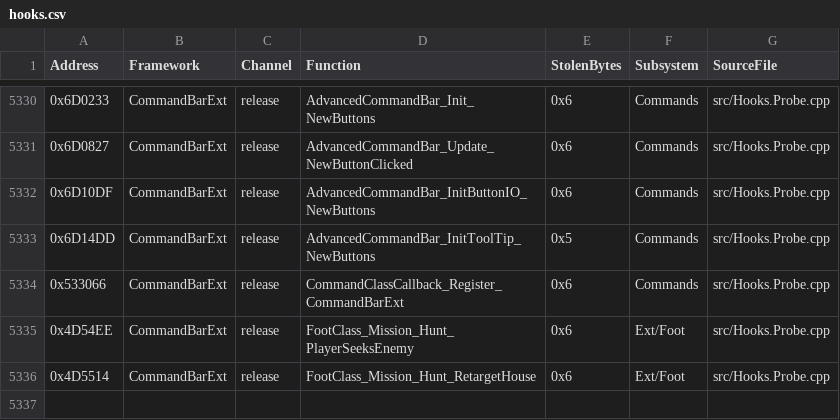
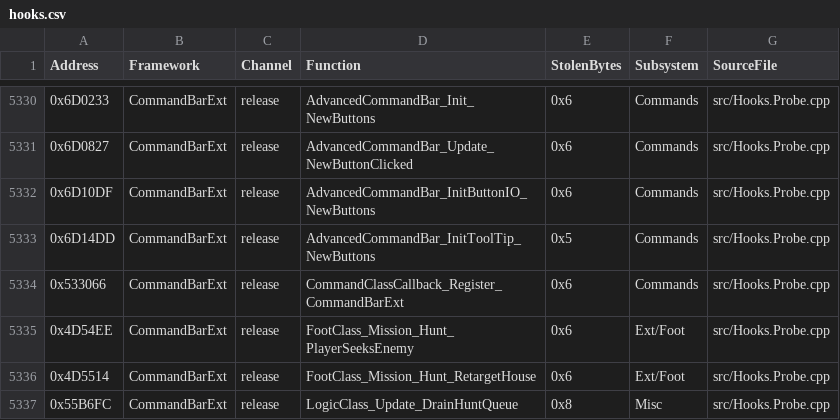
Before and after one commit to SethGekco/YR-Hook-Encyclopedia, a CSV file: registry/hooks.csv, drawn as a sheet; only a part is shown, gaps mark what is left out; the diff names each change by its address in the sheet, - before the commit and + after, or states it on an @@ line.

```diff
--- a/registry/hooks.csv
+++ b/registry/hooks.csv
+row 5337: 0x55B6FC | CommandBarExt | release | LogicClass_Update_DrainHuntQueue | 0x8 | Misc | src/Hooks.Probe.cpp
```
